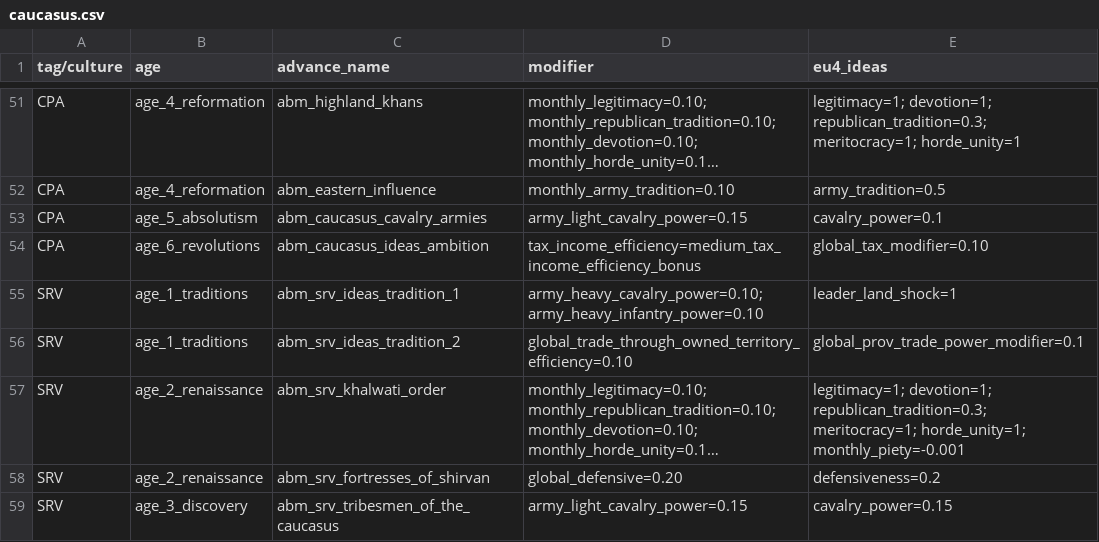
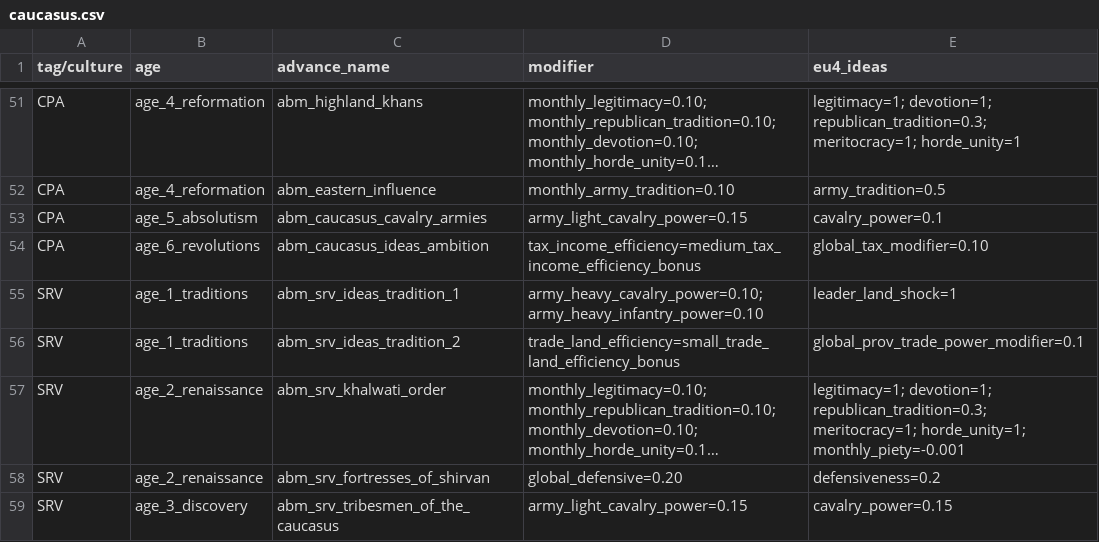
Before and after one commit to Ars-Belli/Ars-Belli-Mod, a CSV file: .tools/eu5/caucasus.csv, drawn as a sheet; only a part is shown, gaps mark what is left out; long unchanged cells end in …; the diff names each change by its address in the sheet, - before the commit and + after, or states it on an @@ line.

```diff
--- a/.tools/eu5/caucasus.csv
+++ b/.tools/eu5/caucasus.csv
-D56 (modifier): global_trade_through_owned_territory_efficiency=0.10
+D56 (modifier): trade_land_efficiency=small_trade_land_efficiency_bonus
```
Also changed, not shown: .tools/eu4_vs_eu5_advances.csv, .tools/india_indochina_indonesia_advances.csv, 28 other files.
